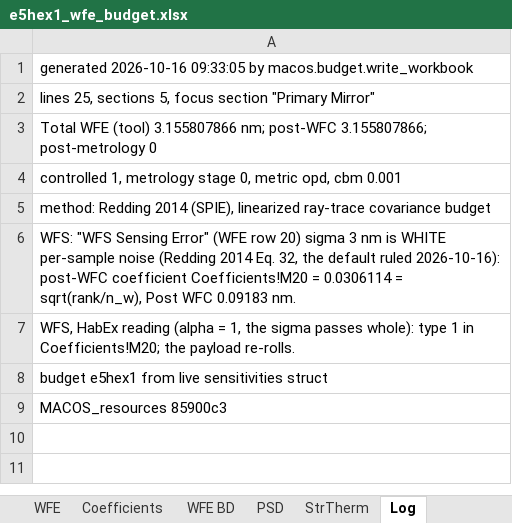
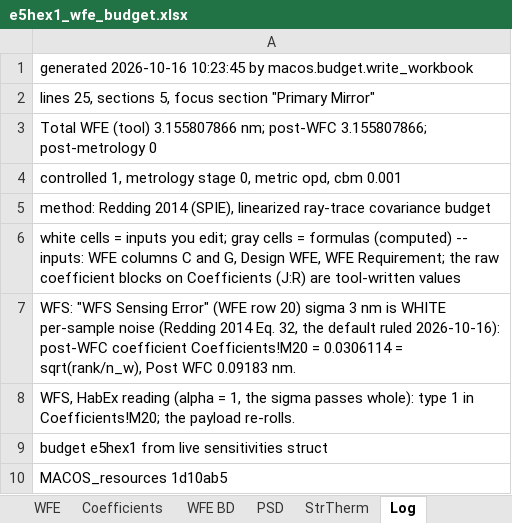
Before and after one commit to nasa-jpl/MACOS_resources, an Excel workbook: mmacos/templates/50_sensitivities/e5hex1_budget/e5hex1_wfe_budget.xlsx, sheet Log, drawn as a sheet; values as stored, in another font and other column widths than the file's, no borders; addresses are those after the commit; the diff names each change by its address in the sheet, - before the commit and + after, or states it on an @@ line.

```diff
--- a/mmacos/templates/50_sensitivities/e5hex1_budget/e5hex1_wfe_budget.xlsx (sheet Log)
+++ b/mmacos/templates/50_sensitivities/e5hex1_budget/e5hex1_wfe_budget.xlsx (sheet Log)
-A1: generated 2026-10-16 09:33:05 by macos.budget.write_workbook
+A1: generated 2026-10-16 10:23:45 by macos.budget.write_workbook
+row 6: white cells = inputs you edit; gray cells = formulas (computed) -- inputs: WFE columns C and G, Design WFE, WFE Requirement; the raw coefficient blocks on Coefficients (J:R) are tool-written values
-A10: MACOS_resources 85900c3
+A10: MACOS_resources 1d10ab5
```
Also changed, not shown: sheet WFE.
